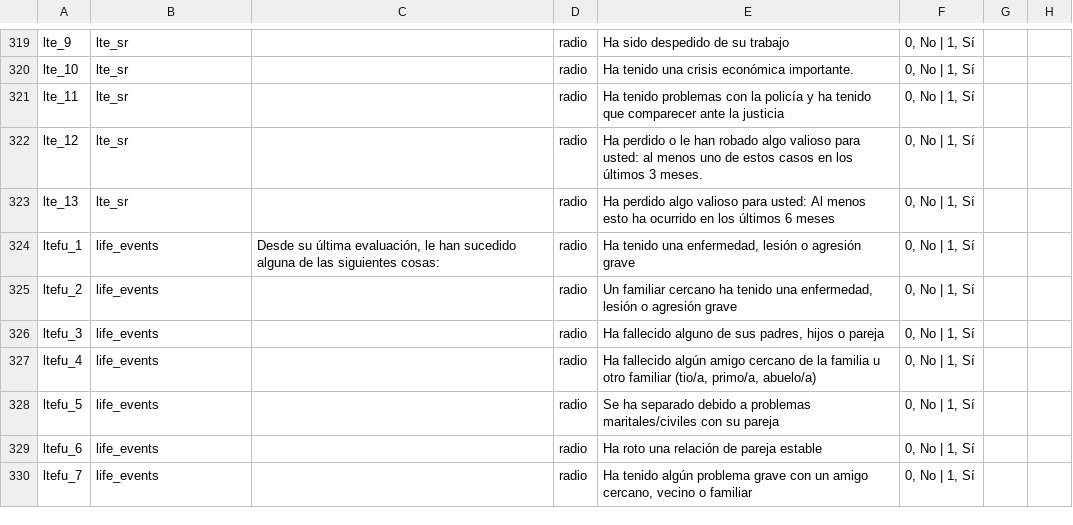
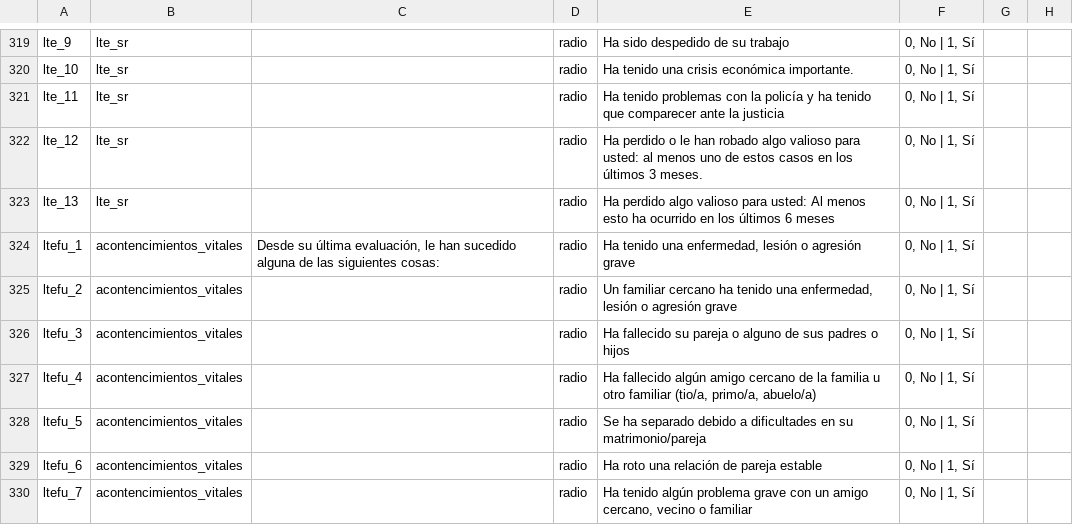
Before and after one commit to RADAR-base/RADAR-CNS-Studies-Data-Dictionary, a CSV file: RADARMDDCIBERs1/RADARMDDCIBERs1_DataDictionary.csv, drawn as a sheet; only a part is shown, gaps mark what is left out; the diff covers the shown part only; the diff names each change by its address in the sheet, - before the commit and + after, or states it on an @@ line.

```diff
--- a/RADARMDDCIBERs1/RADARMDDCIBERs1_DataDictionary.csv
+++ b/RADARMDDCIBERs1/RADARMDDCIBERs1_DataDictionary.csv
-B324:B330: life_events
+B324:B330: acontencimientos_vitales
-E326: Ha fallecido alguno de sus padres, hijos o pareja
+E326: Ha fallecido su pareja o alguno de sus padres o hijos
-E328: …debido a problemas maritales/civiles con su pareja
+E328: …debido a dificultades en su matrimonio/pareja
```
Also changed, not shown: 44 edited cells elsewhere in this file, RADARMDDVUmcs1/RADARMDDVUmcs1_DataDictionary.csv.
